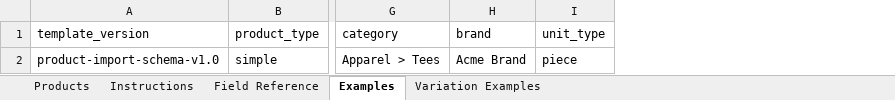
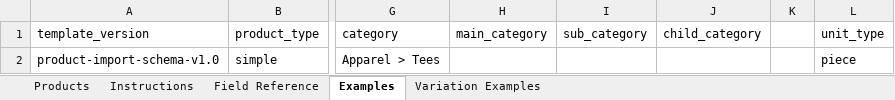
Before and after one commit to neerajsinghfartiyal/reusable-ecommerce-backend, an Excel workbook: src/templates/product-import-template.xlsx, sheet Examples, drawn as a sheet; only a part is shown, gaps mark what is left out; values as stored, in another font and other column widths than the file's, no borders; removed rows and columns are numbered as before the commit, all else as after; the diff names each change by its address in the sheet, - before the commit and + after, or states it on an @@ line.

```diff
--- a/src/templates/product-import-template.xlsx (sheet Examples)
+++ b/src/templates/product-import-template.xlsx (sheet Examples)
-column H (brand), row 2: Acme Brand
+column H (main_category), empty
+column I (sub_category), empty
+column J (child_category), empty
+column K, empty
```
Also changed, not shown: sheet Field Reference, sheet Variation Examples, sheet Products, sheet Instructions, 28 other files.
